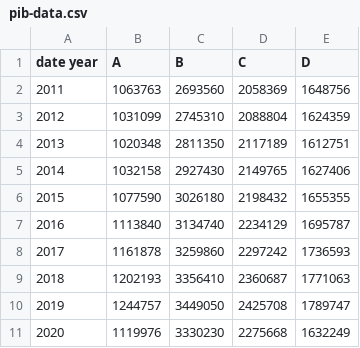
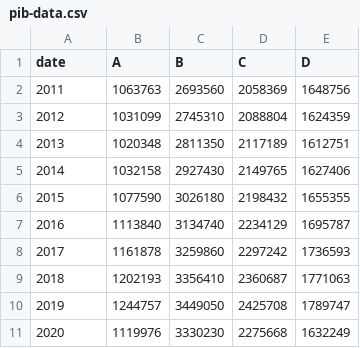
Before and after one commit to denispato679/Visual-analytics, a CSV file: pib-data.csv, drawn as a sheet; the diff names each change by its address in the sheet, - before the commit and + after, or states it on an @@ line.

```diff
--- a/pib-data.csv
+++ b/pib-data.csv
-A1: date year
+A1: date
```
Also changed, not shown: 1 other file.
